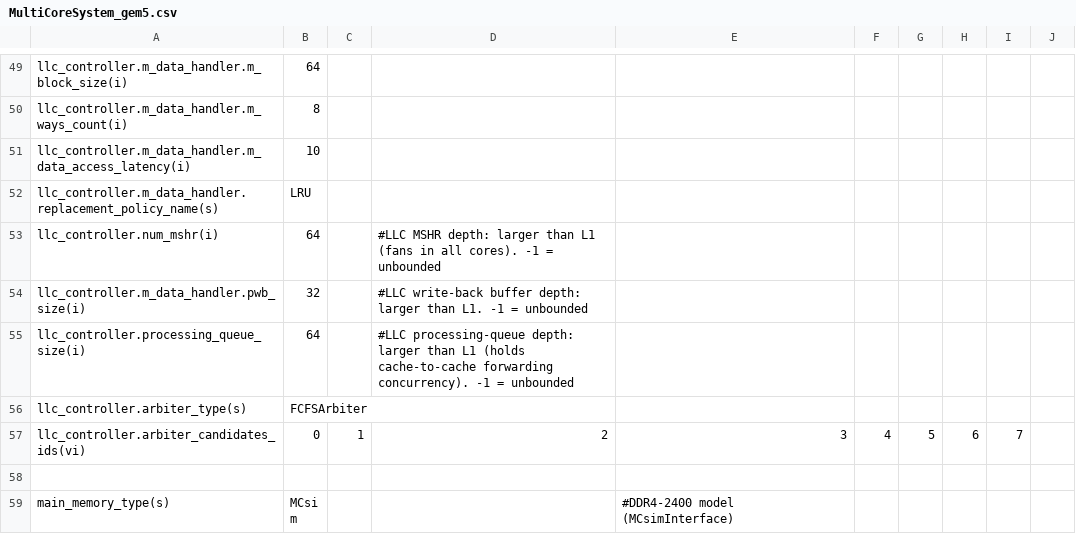
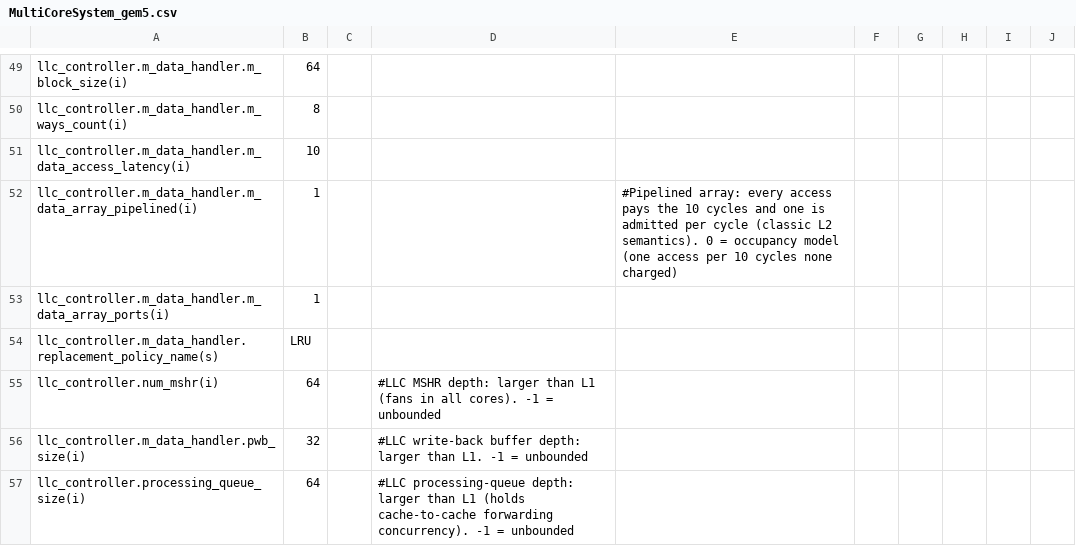
Before and after one commit to FanosResearch/OctopusSimulator, a CSV file: configuration/SystemConfigurations/MultiCoreSystem_gem5.csv, drawn as a sheet; only a part is shown, gaps mark what is left out; the shorter side is filled out with more unchanged rows; the diff names each change by its address in the sheet, - before the commit and + after, or states it on an @@ line.

Commit message:
cache: pipelined data-array model (m_data_array_pipelined, m_data_array_ports)
[model] The occupancy model charges the array to the wrong access: a lone
hit pays nothing (only the next access waits) and a burst is serialised
at one access per L cycles. A real SRAM, and gem5's classic L2, charge
every access the latency and start a new one every cycle.

[model] With m_data_array_pipelined=1 the handler never closes the array.
Each cycle the controller admits up to m_data_array_ports waiting
entries of the array-access list (arrayAdmit, the same arbiter-or-oldest
election as the occupancy model), marks each with a ready cycle L later,
and completes them in pipelineStep when that cycle comes; an access may
start the cycle it arrives if a port is free. A deferred message's row
runs at completion (pipelineFire), so the line keeps its current state
for the array latency and a snoop that needs the bytes waits behind the
access producing them. In this model every message that carries bytes
from below or from a peer is an array write and is deferred, whatever
the table says. Single actions that reach the array outside a
completion are parked as ACTIONS entries (checkReadinessOfCache).
[config] Default off; the gem5 preset enables it for the LLC (1 port,
latency 10).

Effect on results: none for the lab presets (off there). Validation:
harness llc.cc: LLC hit alone 10 -> 20 cycles (the array is now charged),
back-to-back hits 10.0 -> 5.0 cycles per extra hit (the response bus slot
becomes the limit); llsc 1,841,019,804 ticks against 1,781,162,388 with
the occupancy LLC (the test is latency-bound and never queues at the
LLC); regression identical.

Prepared with Claude Code (Claude Fable 5.1).

```diff
--- a/configuration/SystemConfigurations/MultiCoreSystem_gem5.csv
+++ b/configuration/SystemConfigurations/MultiCoreSystem_gem5.csv
+row 52: llc_controller.m_data_handler.m_data_array_pipelined(i) | 1 |  |  | #Pipelined array: every access pays the 10 cycles and one is admitted per cycle (classic L2 semantics). 0 = occupancy model (one access per 10 cycles none charged)
+row 53: llc_controller.m_data_handler.m_data_array_ports(i) | 1
```
Also changed, not shown: configuration/CacheDataHandler.csv, 4 other files.
